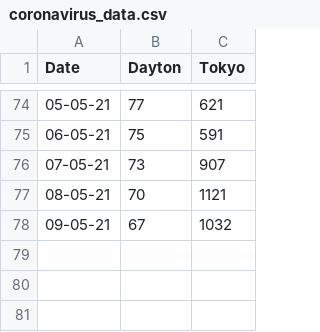
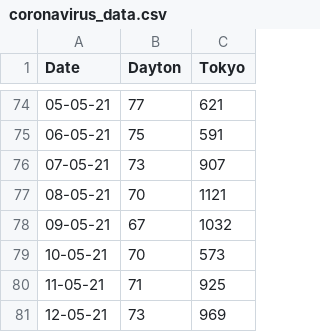
Before and after one commit to JasonMTarka/Coronavirus-Tracker, a CSV file: coronavirus_data.csv, drawn as a sheet; only a part is shown, gaps mark what is left out; the diff names each change by its address in the sheet, - before the commit and + after, or states it on an @@ line.

Commit message:
Update coronavirus_data.csv

```diff
--- a/coronavirus_data.csv
+++ b/coronavirus_data.csv
+row 79: 10-05-21 | 70 | 573
+row 80: 11-05-21 | 71 | 925
+row 81: 12-05-21 | 73 | 969
```
